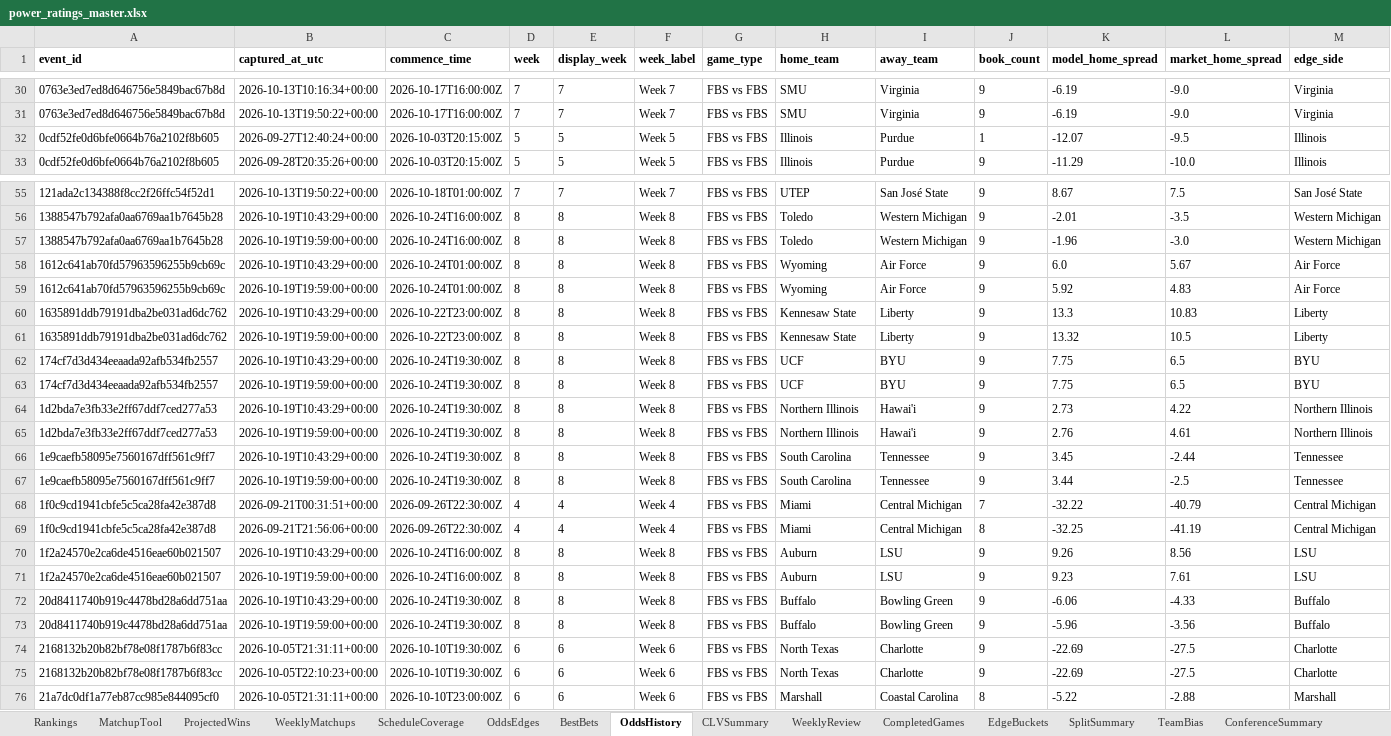
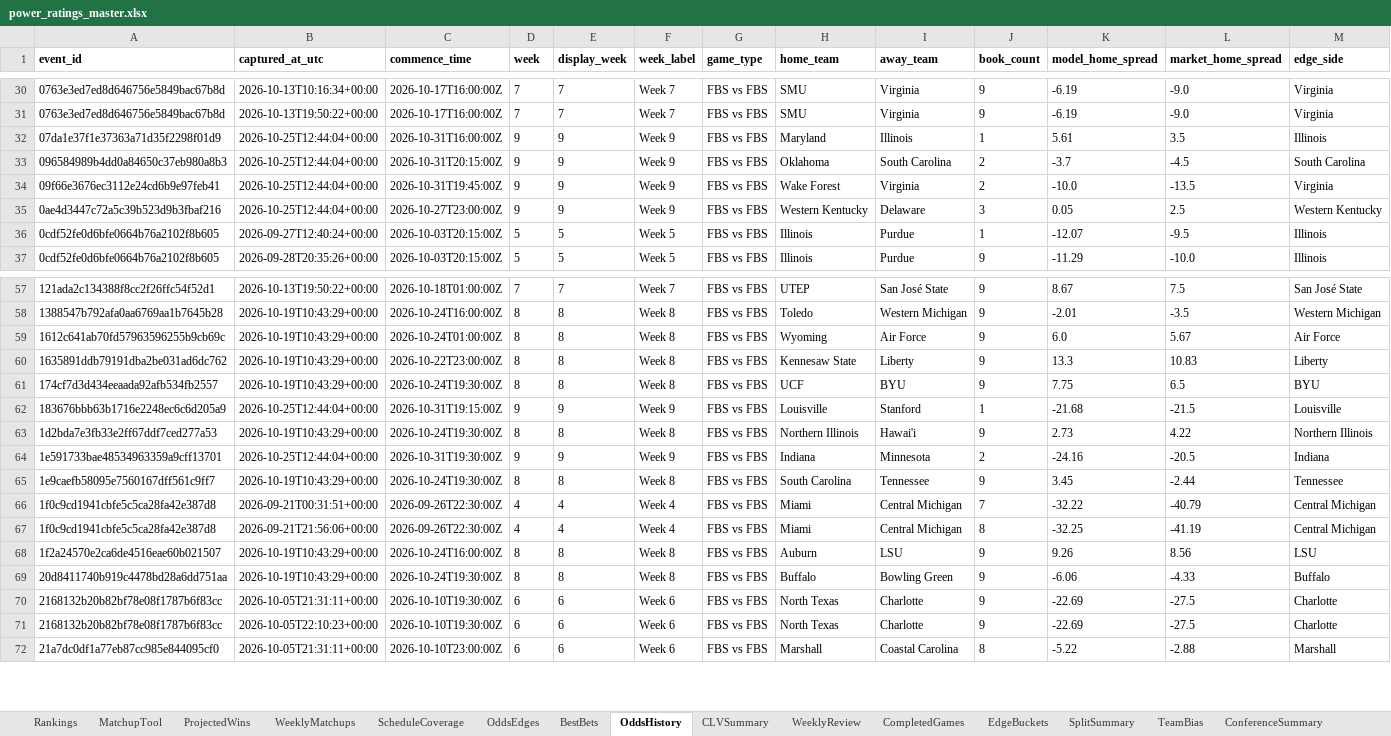
Before and after one commit to Niekamp22/College-Football-Power-Rankings, an Excel workbook: output/power_ratings_master.xlsx, sheet OddsHistory, drawn as a sheet; only a part is shown, gaps mark what is left out; values as stored, in another font and other column widths than the file's, no borders; removed rows and columns are numbered as before the commit, all else as after; rows hold the shown columns only; the diff covers the shown part only; the diff names each change by its address in the sheet, - before the commit and + after, or states it on an @@ line.

```diff
--- a/output/power_ratings_master.xlsx (sheet OddsHistory)
+++ b/output/power_ratings_master.xlsx (sheet OddsHistory)
+row 32: 07da1e37f1e37363a71d35f2298f01d9 | 2026-10-25T12:44:04+00:00 | 2026-10-31T16:00:00Z | 9 | 9 | Week 9 | FBS vs FBS | Maryland | Illinois | 1 | 5.61 | 3.5 | Illinois
+row 33: 096584989b4dd0a84650c37eb980a8b3 | 2026-10-25T12:44:04+00:00 | 2026-10-31T20:15:00Z | 9 | 9 | Week 9 | FBS vs FBS | Oklahoma | South Carolina | 2 | -3.7 | -4.5 | South Carolina
+row 34: 09f66e3676ec3112e24cd6b9e97feb41 | 2026-10-25T12:44:04+00:00 | 2026-10-31T19:45:00Z | 9 | 9 | Week 9 | FBS vs FBS | Wake Forest | Virginia | 2 | -10.0 | -13.5 | Virginia
+row 35: 0ae4d3447c72a5c39b523d9b3fbaf216 | 2026-10-25T12:44:04+00:00 | 2026-10-27T23:00:00Z | 9 | 9 | Week 9 | FBS vs FBS | Western Kentucky | Delaware | 3 | 0.05 | 2.5 | Western Kentucky
-row 57: 1388547b792afa0aa6769aa1b7645b28 | 2026-10-19T19:59:00+00:00 | 2026-10-24T16:00:00Z | 8 | 8 | Week 8 | FBS vs FBS | Toledo | Western Michigan | 9 | -1.96 | -3.0 | Western Michigan
-row 59: 1612c641ab70fd57963596255b9cb69c | 2026-10-19T19:59:00+00:00 | 2026-10-24T01:00:00Z | 8 | 8 | Week 8 | FBS vs FBS | Wyoming | Air Force | 9 | 5.92 | 4.83 | Air Force
-row 61: 1635891ddb79191dba2be031ad6dc762 | 2026-10-19T19:59:00+00:00 | 2026-10-22T23:00:00Z | 8 | 8 | Week 8 | FBS vs FBS | Kennesaw State | Liberty | 9 | 13.32 | 10.5 | Liberty
-row 63: 174cf7d3d434eeaada92afb534fb2557 | 2026-10-19T19:59:00+00:00 | 2026-10-24T19:30:00Z | 8 | 8 | Week 8 | FBS vs FBS | UCF | BYU | 9 | 7.75 | 6.5 | BYU
+row 62: 183676bbb63b1716e2248ec6c6d205a9 | 2026-10-25T12:44:04+00:00 | 2026-10-31T19:15:00Z | 9 | 9 | Week 9 | FBS vs FBS | Louisville | Stanford | 1 | -21.68 | -21.5 | Louisville
-row 65: 1d2bda7e3fb33e2ff67ddf7ced277a53 | 2026-10-19T19:59:00+00:00 | 2026-10-24T19:30:00Z | 8 | 8 | Week 8 | FBS vs FBS | Northern Illinois | Hawai'i | 9 | 2.76 | 4.61 | Northern Illinois
+row 64: 1e591733bae48534963359a9cff13701 | 2026-10-25T12:44:04+00:00 | 2026-10-31T19:30:00Z | 9 | 9 | Week 9 | FBS vs FBS | Indiana | Minnesota | 2 | -24.16 | -20.5 | Indiana
-row 67: 1e9caefb58095e7560167dff561c9ff7 | 2026-10-19T19:59:00+00:00 | 2026-10-24T19:30:00Z | 8 | 8 | Week 8 | FBS vs FBS | South Carolina | Tennessee | 9 | 3.44 | -2.5 | Tennessee
-row 71: 1f2a24570e2ca6de4516eae60b021507 | 2026-10-19T19:59:00+00:00 | 2026-10-24T16:00:00Z | 8 | 8 | Week 8 | FBS vs FBS | Auburn | LSU | 9 | 9.23 | 7.61 | LSU
-row 73: 20d8411740b919c4478bd28a6dd751aa | 2026-10-19T19:59:00+00:00 | 2026-10-24T19:30:00Z | 8 | 8 | Week 8 | FBS vs FBS | Buffalo | Bowling Green | 9 | -5.96 | -3.56 | Buffalo
```
Also changed, not shown: 22 added rows and 25 removed rows elsewhere in this sheet, sheet WeeklyMatchups, sheet Rankings, sheet OddsEdges, sheet TeamBias, sheet CompletedGames, sheet ProjectedWins, 10 more sheets, output/power_ratings_final.xlsx, 22 other files.
